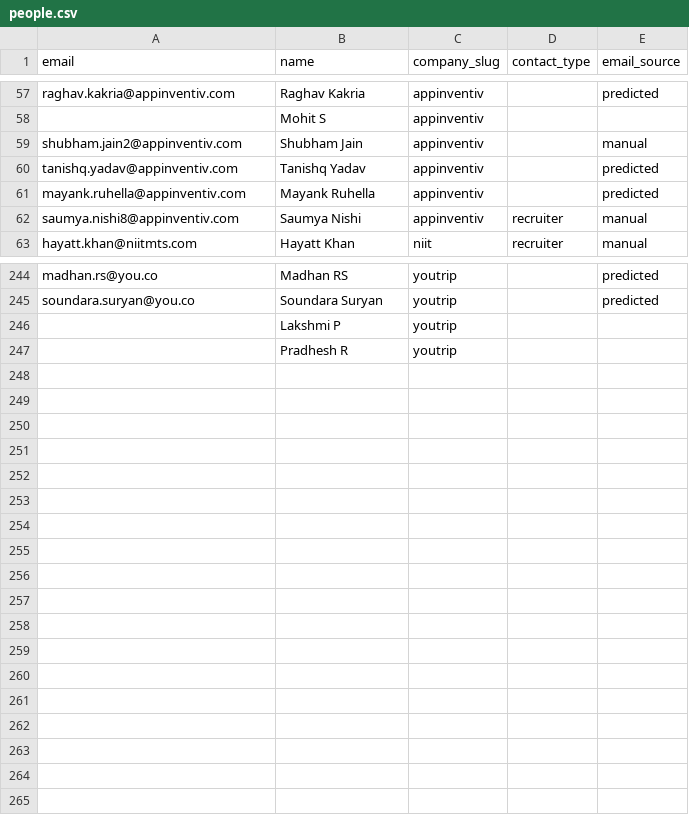
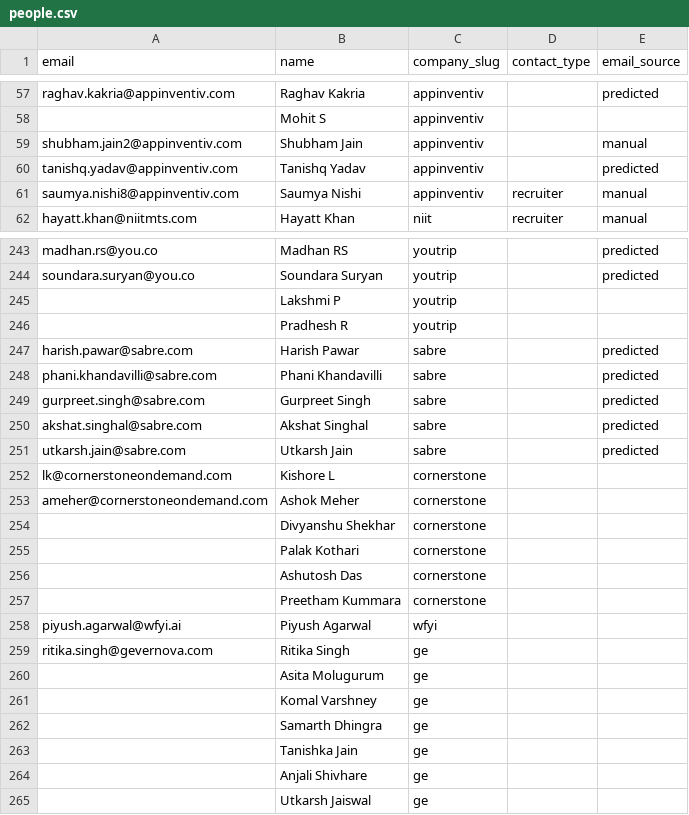
Before and after one commit to Kushalgt/email-sender, a CSV file: people.csv, drawn as a sheet; only a part is shown, gaps mark what is left out; removed rows and columns are numbered as before the commit, all else as after; the diff names each change by its address in the sheet, - before the commit and + after, or states it on an @@ line.

```diff
--- a/people.csv
+++ b/people.csv
-row 61: mayank.ruhella@appinventiv.com | Mayank Ruhella | appinventiv |  | predicted
+row 247: harish.pawar@sabre.com | Harish Pawar | sabre |  | predicted
+row 248: phani.khandavilli@sabre.com | Phani Khandavilli | sabre |  | predicted
+row 249: gurpreet.singh@sabre.com | Gurpreet Singh | sabre |  | predicted
+row 250: akshat.singhal@sabre.com | Akshat Singhal | sabre |  | predicted
+row 251: utkarsh.jain@sabre.com | Utkarsh Jain | sabre |  | predicted
+row 252: lk@cornerstoneondemand.com | Kishore L | cornerstone
+row 253: ameher@cornerstoneondemand.com | Ashok Meher | cornerstone
+row 254:  | Divyanshu Shekhar | cornerstone
+row 255:  | Palak Kothari | cornerstone
+row 256:  | Ashutosh Das | cornerstone
+row 257:  | Preetham Kummara | cornerstone
+row 258: piyush.agarwal@wfyi.ai | Piyush Agarwal | wfyi
+row 259: ritika.singh@gevernova.com | Ritika Singh | ge
+row 260:  | Asita Molugurum | ge
+row 261:  | Komal Varshney | ge
+row 262:  | Samarth Dhingra | ge
+row 263:  | Tanishka Jain | ge
+row 264:  | Anjali Shivhare | ge
+row 265:  | Utkarsh Jaiswal | ge
```
Also changed, not shown: companies.csv, jobs.csv.
